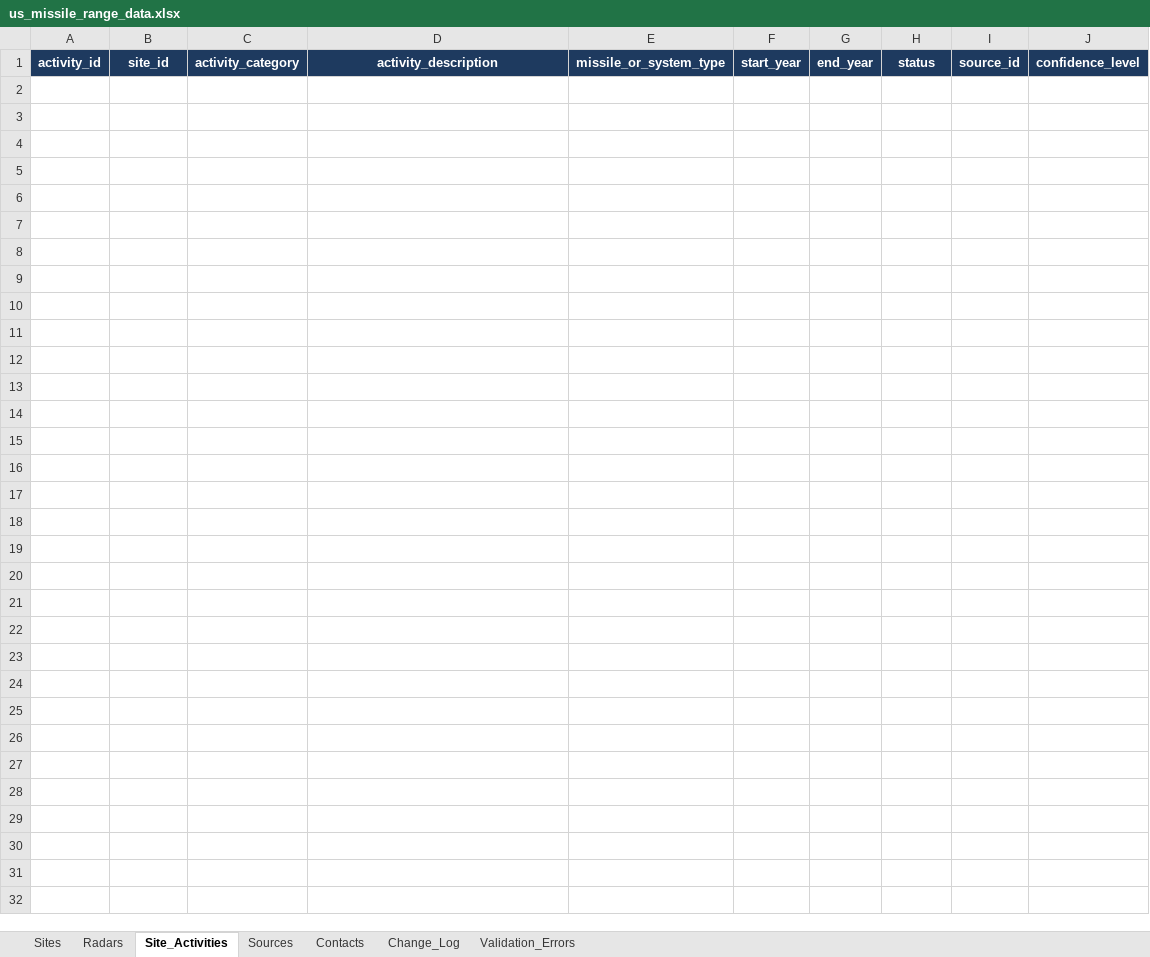
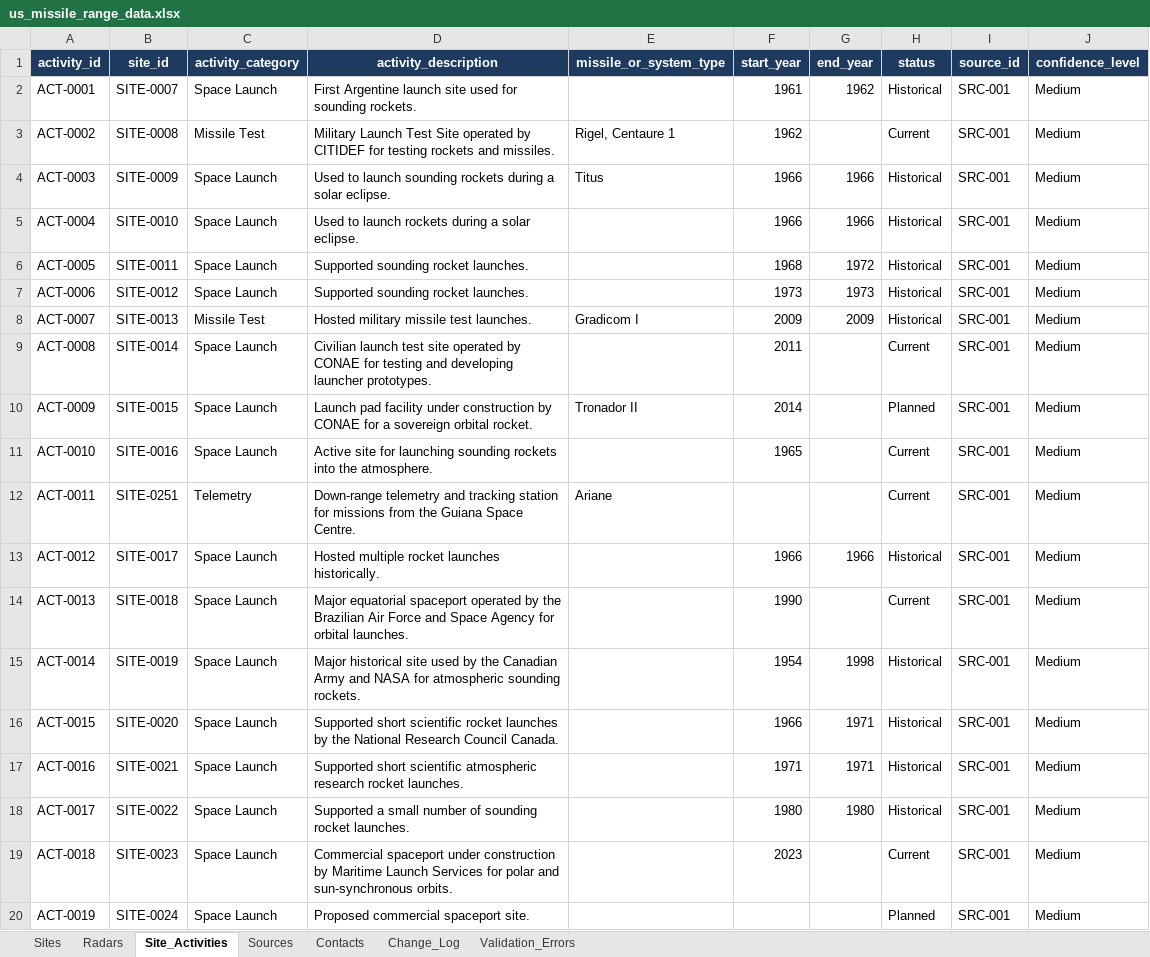
Before and after one commit to sanovsky-code/us-missile-range-app, an Excel workbook: data/us_missile_range_data.xlsx, sheet Site_Activities, drawn as a sheet; only a part is shown; values as stored, in another font and other column widths than the file's, no borders; the diff covers the shown part only; the diff names each change by its address in the sheet, - before the commit and + after, or states it on an @@ line.

```diff
--- a/data/us_missile_range_data.xlsx (sheet Site_Activities)
+++ b/data/us_missile_range_data.xlsx (sheet Site_Activities)
+row 2: ACT-0001 | SITE-0007 | Space Launch | First Argentine launch site used for sounding rockets. |  | 1961 | 1962 | Historical | SRC-001 | Medium
+row 3: ACT-0002 | SITE-0008 | Missile Test | Military Launch Test Site operated by CITIDEF for testing rockets and missiles. | Rigel, Centaure 1 | 1962 |  | Current | SRC-001 | Medium
+row 4: ACT-0003 | SITE-0009 | Space Launch | Used to launch sounding rockets during a solar eclipse. | Titus | 1966 | 1966 | Historical | SRC-001 | Medium
+row 5: ACT-0004 | SITE-0010 | Space Launch | Used to launch rockets during a solar eclipse. |  | 1966 | 1966 | Historical | SRC-001 | Medium
+row 6: ACT-0005 | SITE-0011 | Space Launch | Supported sounding rocket launches. |  | 1968 | 1972 | Historical | SRC-001 | Medium
+row 7: ACT-0006 | SITE-0012 | Space Launch | Supported sounding rocket launches. |  | 1973 | 1973 | Historical | SRC-001 | Medium
+row 8: ACT-0007 | SITE-0013 | Missile Test | Hosted military missile test launches. | Gradicom I | 2009 | 2009 | Historical | SRC-001 | Medium
+row 9: ACT-0008 | SITE-0014 | Space Launch | Civilian launch test site operated by CONAE for testing and developing launcher prototypes. |  | 2011 |  | Current | SRC-001 | Medium
+row 10: ACT-0009 | SITE-0015 | Space Launch | Launch pad facility under construction by CONAE for a sovereign orbital rocket. | Tronador II | 2014 |  | Planned | SRC-001 | Medium
+row 11: ACT-0010 | SITE-0016 | Space Launch | Active site for launching sounding rockets into the atmosphere. |  | 1965 |  | Current | SRC-001 | Medium
+row 12: ACT-0011 | SITE-0251 | Telemetry | Down-range telemetry and tracking station for missions from the Guiana Space Centre. | Ariane |  |  | Current | SRC-001 | Medium
+row 13: ACT-0012 | SITE-0017 | Space Launch | Hosted multiple rocket launches historically. |  | 1966 | 1966 | Historical | SRC-001 | Medium
+row 14: ACT-0013 | SITE-0018 | Space Launch | Major equatorial spaceport operated by the Brazilian Air Force and Space Agency for orbital launches. |  | 1990 |  | Current | SRC-001 | Medium
+row 15: ACT-0014 | SITE-0019 | Space Launch | Major historical site used by the Canadian Army and NASA for atmospheric sounding rockets. |  | 1954 | 1998 | Historical | SRC-001 | Medium
+row 16: ACT-0015 | SITE-0020 | Space Launch | Supported short scientific rocket launches by the National Research Council Canada. |  | 1966 | 1971 | Historical | SRC-001 | Medium
+row 17: ACT-0016 | SITE-0021 | Space Launch | Supported short scientific atmospheric research rocket launches. |  | 1971 | 1971 | Historical | SRC-001 | Medium
+row 18: ACT-0017 | SITE-0022 | Space Launch | Supported a small number of sounding rocket launches. |  | 1980 | 1980 | Historical | SRC-001 | Medium
+row 19: ACT-0018 | SITE-0023 | Space Launch | Commercial spaceport under construction by Maritime Launch Services for polar and sun-synchronous orbits. |  | 2023 |  | Current | SRC-001 | Medium
+row 20: ACT-0019 | SITE-0024 | Space Launch | Proposed commercial spaceport site. |  |  |  | Planned | SRC-001 | Medium
```
Also changed, not shown: 129 added rows elsewhere in this sheet, sheet Radars, sheet Sites, sheet Contacts, 3 other files.
